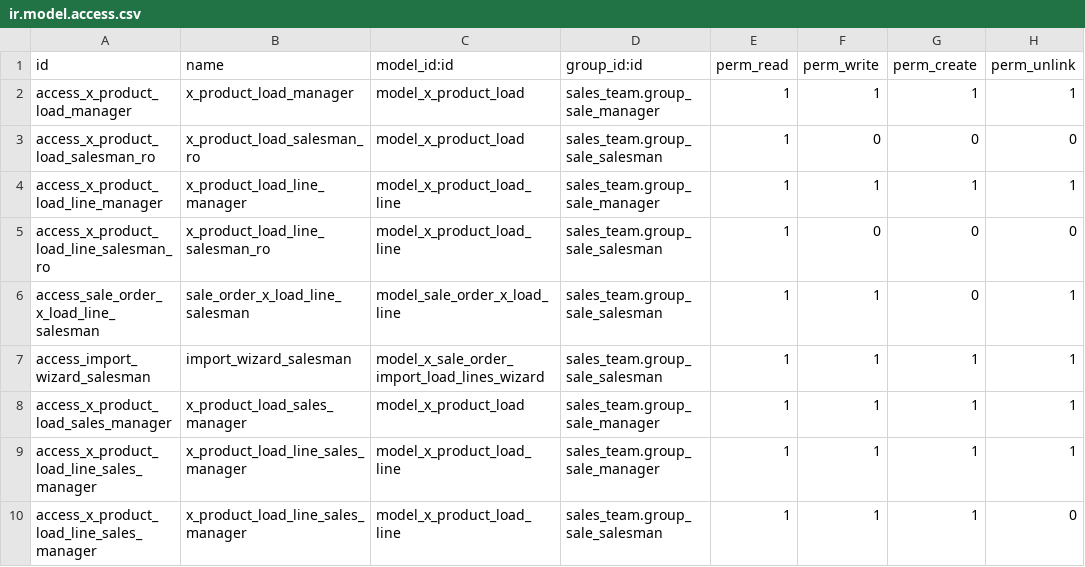
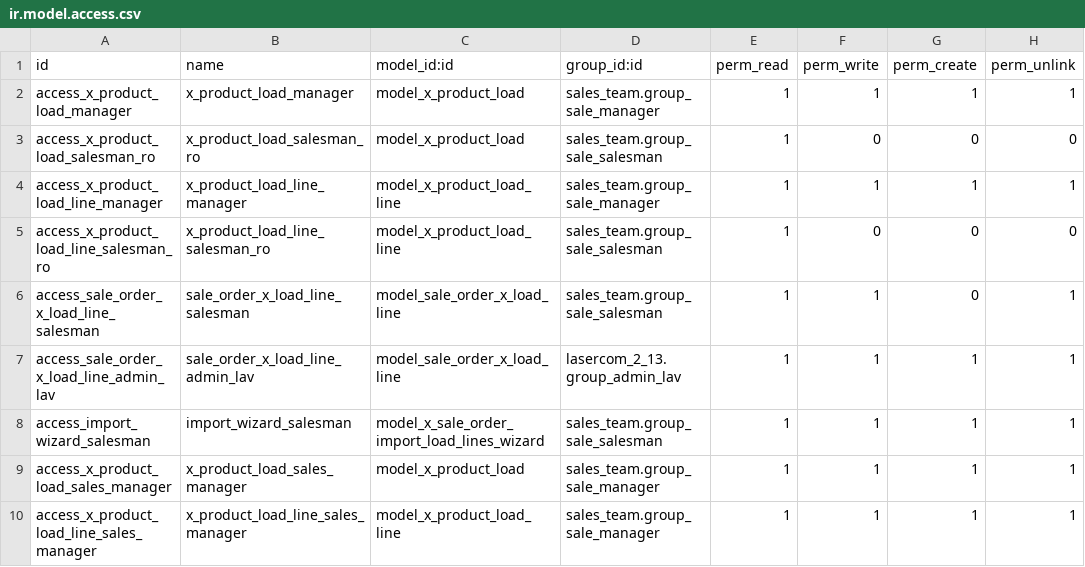
Before and after one commit to roccocesetti/lasercom_2_13, a CSV file: security/ir.model.access.csv, drawn as a sheet; only a part is shown; the shorter side is filled out with more unchanged rows.

```diff
--- a/security/ir.model.access.csv
+++ b/security/ir.model.access.csv
@@ -6,2 +6,3 @@ access_x_product_load_line_salesman_ro,x_product_load_line_salesman_ro,model_x_p
 access_sale_order_x_load_line_salesman,sale_order_x_load_line_salesman,model_sale_order_x_load_line,sales_team.group_sale_salesman,1,1,0,1
+access_sale_order_x_load_line_admin_lav,sale_order_x_load_line_admin_lav,model_sale_order_x_load_line,lasercom_2_13.group_admin_lav,1,1,1,1
 access_import_wizard_salesman,import_wizard_salesman,model_x_sale_order_import_load_lines_wizard,sales_team.group_sale_salesman,1,1,1,1
```
